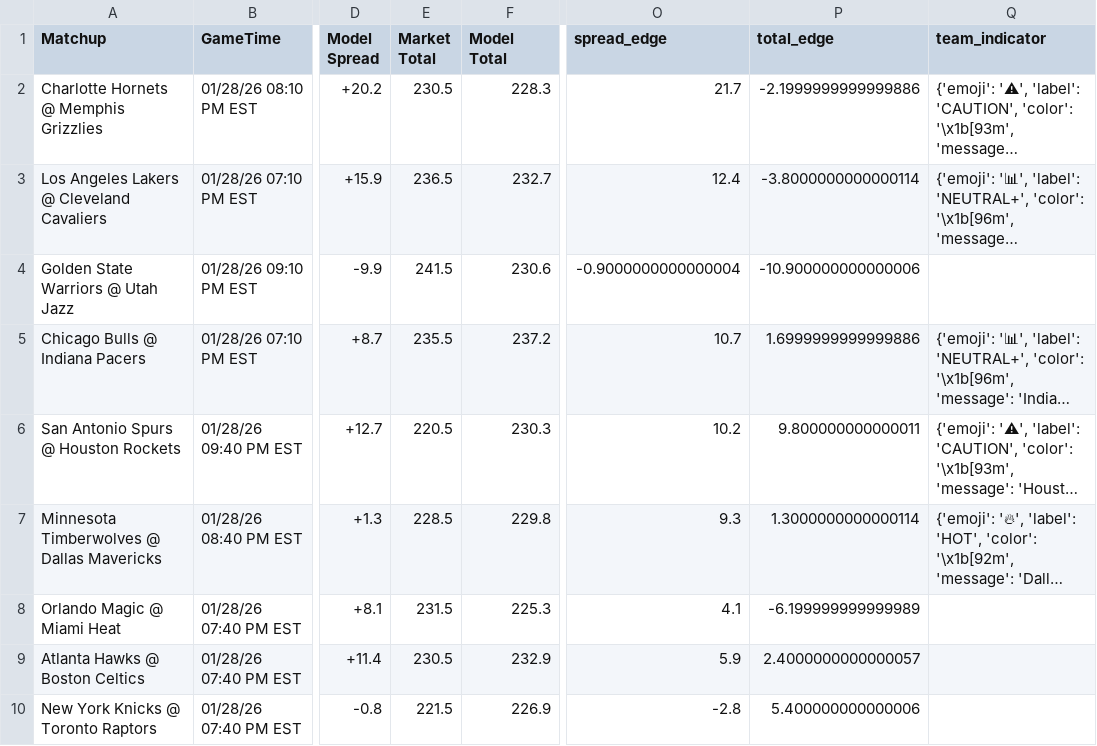
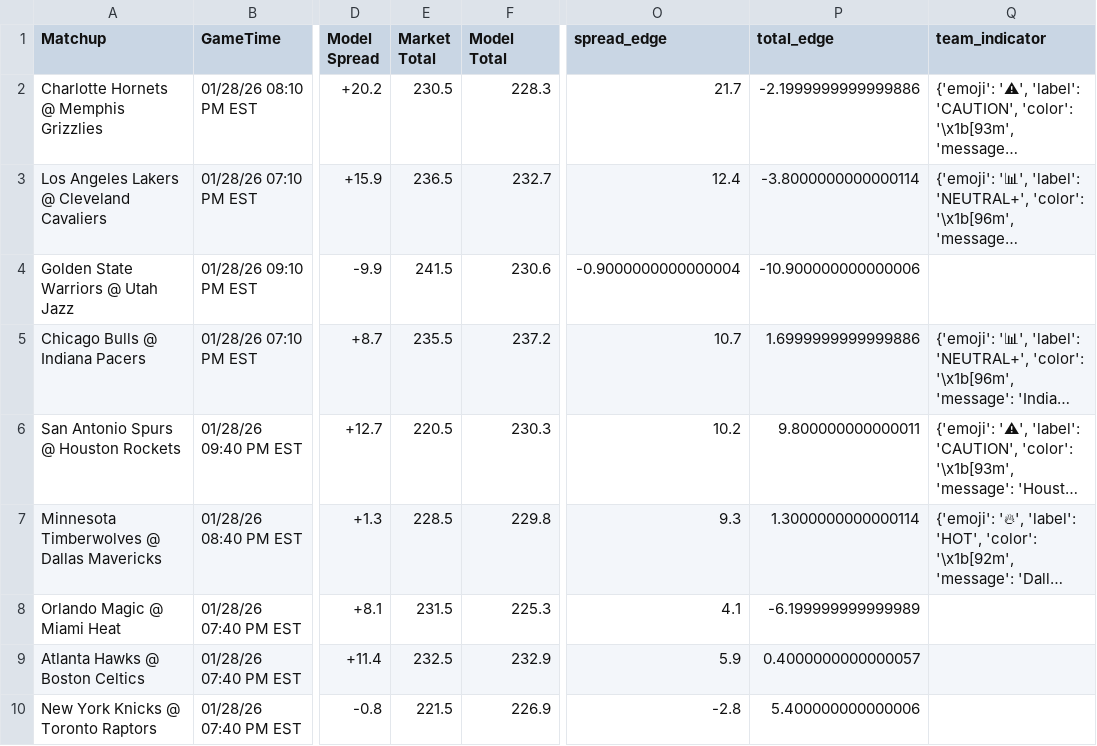
Before and after one commit to BangLetsGetIt/NBA-NCAA-Betting-Models, a CSV file: nba/nba_model_output.csv, drawn as a sheet; only a part is shown, gaps mark what is left out; long unchanged cells end in …; the diff names each change by its address in the sheet, - before the commit and + after, or states it on an @@ line.

```diff
--- a/nba/nba_model_output.csv
+++ b/nba/nba_model_output.csv
-E9 (Market Total): 230.5
+E9 (Market Total): 232.5
-P9 (total_edge): 2.4000000000000057
+P9 (total_edge): 0.4000000000000057
```
Also changed, not shown: ncaa/ncaab_model_output.csv, 14 other files.
